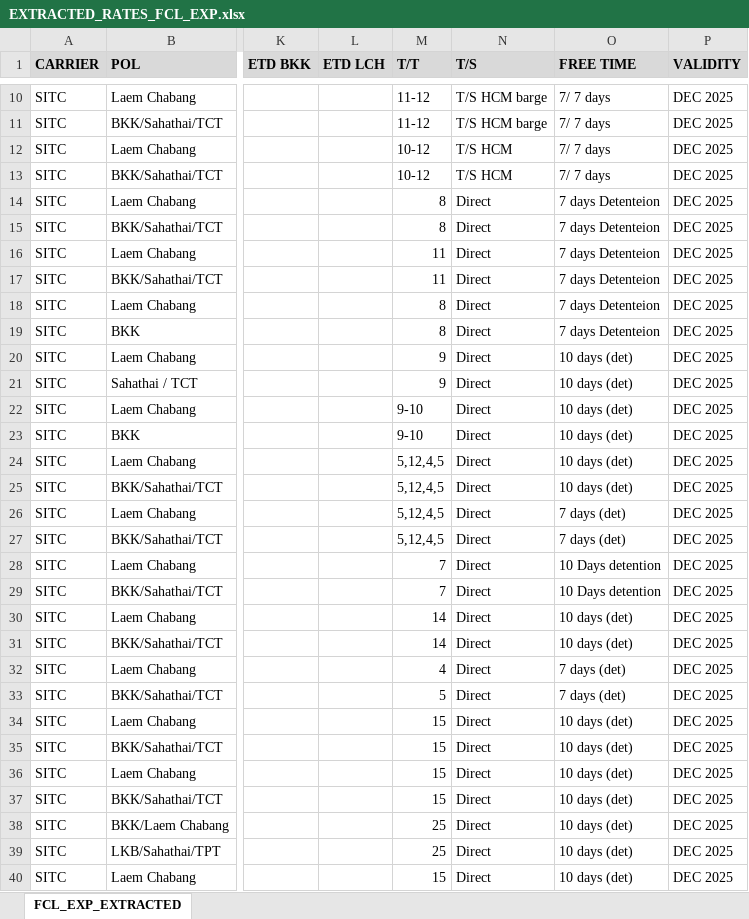
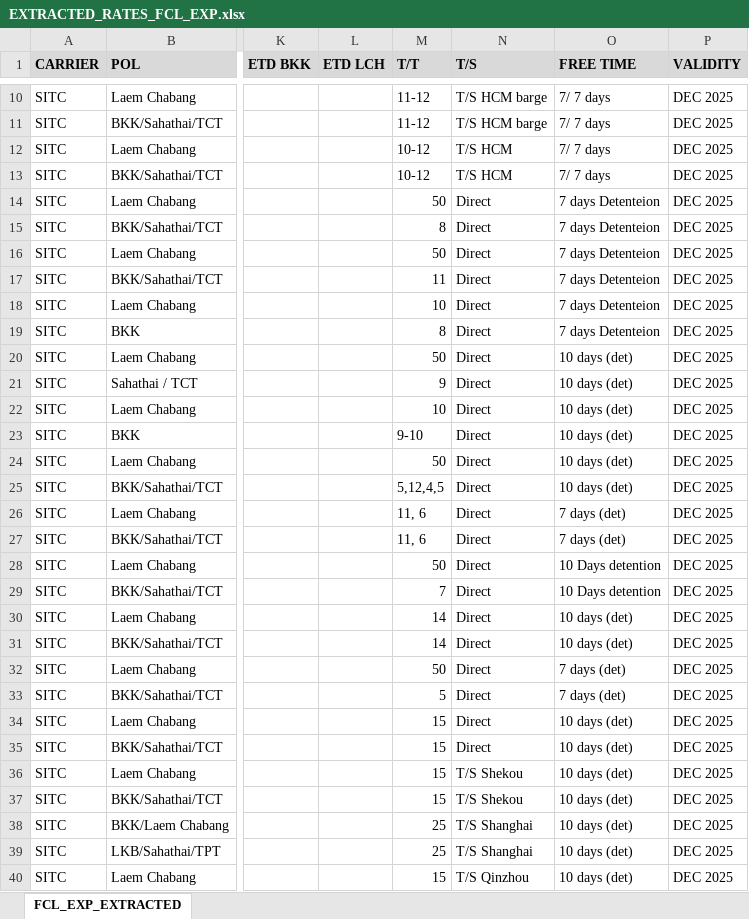
Before and after one commit to champkris/rate_automation, an Excel workbook: docs/output/EXTRACTED_RATES_FCL_EXP.xlsx, sheet FCL_EXP_EXTRACTED, drawn as a sheet; only a part is shown, gaps mark what is left out; values as stored, in another font and other column widths than the file's, no borders; the diff covers the shown part only; the diff names each change by its address in the sheet, - before the commit and + after, or states it on an @@ line.

```diff
--- a/docs/output/EXTRACTED_RATES_FCL_EXP.xlsx (sheet FCL_EXP_EXTRACTED)
+++ b/docs/output/EXTRACTED_RATES_FCL_EXP.xlsx (sheet FCL_EXP_EXTRACTED)
-M14 (T/T): 8
+M14 (T/T): 50
-M16 (T/T): 11
+M16 (T/T): 50
-M18 (T/T): 8
+M18 (T/T): 10
-M20 (T/T): 9
+M20 (T/T): 50
-M22 (T/T): 9-10
+M22 (T/T): 10
-M24 (T/T): 5,12,4,5
+M24 (T/T): 50
-M26:M27 (T/T): 5,12,4,5
+M26:M27 (T/T): 11, 6
-M28 (T/T): 7
+M28 (T/T): 50
-M32 (T/T): 4
+M32 (T/T): 50
-N36:N37 (T/S): Direct
+N36:N37 (T/S): T/S Shekou
-N38:N39 (T/S): Direct
+N38:N39 (T/S): T/S Shanghai
-N40 (T/S): Direct
+N40 (T/S): T/S Qinzhou
```
Also changed, not shown: 11 edited cells elsewhere in this sheet, 1 other file.
